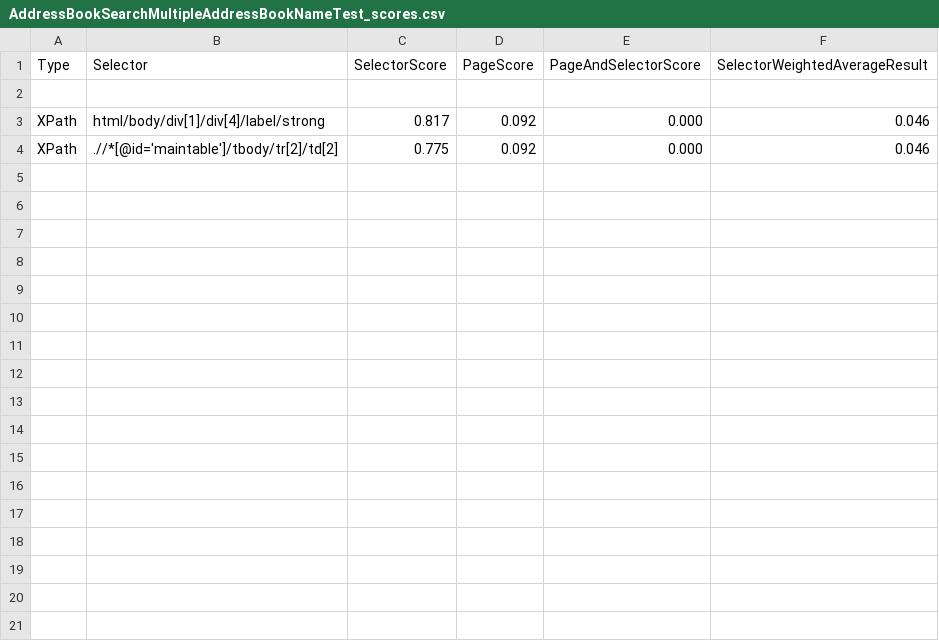
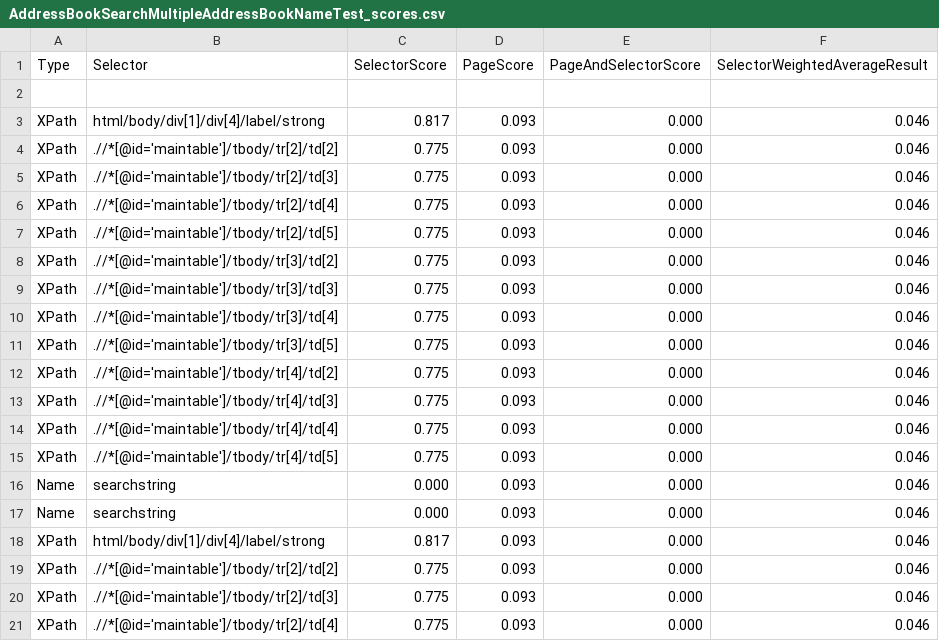
Before and after one commit to reginaLeticia/replication_package, a CSV file: python_results/Scores_8.1.0/AddressBookSearchMultipleAddressBookNameTest_scores.csv, drawn as a sheet; only a part is shown; the diff covers the shown part only.

```diff
--- a/python_results/Scores_8.1.0/AddressBookSearchMultipleAddressBookNameTest_scores.csv
+++ b/python_results/Scores_8.1.0/AddressBookSearchMultipleAddressBookNameTest_scores.csv
@@ -2,3 +2,20 @@ Type, Selector, SelectorScore, PageScore, PageAndSelectorScore, SelectorWeighted
 
-XPath, html/body/div[1]/div[4]/label/strong, 0.817, 0.092, 0.000, 0.046
-XPath, .//*[@id='maintable']/tbody/tr[2]/td[2], 0.775, 0.092, 0.000, 0.046
+XPath, html/body/div[1]/div[4]/label/strong, 0.817, 0.093, 0.000, 0.046
+XPath, .//*[@id='maintable']/tbody/tr[2]/td[2], 0.775, 0.093, 0.000, 0.046
+XPath, .//*[@id='maintable']/tbody/tr[2]/td[3], 0.775, 0.093, 0.000, 0.046
+XPath, .//*[@id='maintable']/tbody/tr[2]/td[4], 0.775, 0.093, 0.000, 0.046
+XPath, .//*[@id='maintable']/tbody/tr[2]/td[5], 0.775, 0.093, 0.000, 0.046
+XPath, .//*[@id='maintable']/tbody/tr[3]/td[2], 0.775, 0.093, 0.000, 0.046
+XPath, .//*[@id='maintable']/tbody/tr[3]/td[3], 0.775, 0.093, 0.000, 0.046
+XPath, .//*[@id='maintable']/tbody/tr[3]/td[4], 0.775, 0.093, 0.000, 0.046
+XPath, .//*[@id='maintable']/tbody/tr[3]/td[5], 0.775, 0.093, 0.000, 0.046
+XPath, .//*[@id='maintable']/tbody/tr[4]/td[2], 0.775, 0.093, 0.000, 0.046
+XPath, .//*[@id='maintable']/tbody/tr[4]/td[3], 0.775, 0.093, 0.000, 0.046
+XPath, .//*[@id='maintable']/tbody/tr[4]/td[4], 0.775, 0.093, 0.000, 0.046
+XPath, .//*[@id='maintable']/tbody/tr[4]/td[5], 0.775, 0.093, 0.000, 0.046
+Name, searchstring, 0.000, 0.093, 0.000, 0.046
+Name, searchstring, 0.000, 0.093, 0.000, 0.046
+XPath, html/body/div[1]/div[4]/label/strong, 0.817, 0.093, 0.000, 0.046
+XPath, .//*[@id='maintable']/tbody/tr[2]/td[2], 0.775, 0.093, 0.000, 0.046
+XPath, .//*[@id='maintable']/tbody/tr[2]/td[3], 0.775, 0.093, 0.000, 0.046
+XPath, .//*[@id='maintable']/tbody/tr[2]/td[4], 0.775, 0.093, 0.000, 0.046
```
Also changed, not shown: 13 added rows elsewhere in this file, python_results/Scores_8.1.0/AddressBookEditMultipleAddressBookTest_scores.csv, python_results/Scores_8.1.0/AddressBookSearchByMultipleGroupsTest_scores.csv, 43 other files.
